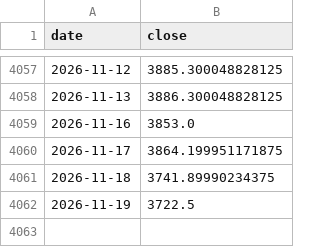
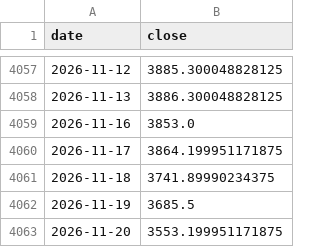
Before and after one commit to GeorgeZhang-0378/2026_summer_internship, a CSV file: docs/predictor/data/gold_history.csv, drawn as a sheet; only a part is shown, gaps mark what is left out.

```diff
--- a/docs/predictor/data/gold_history.csv
+++ b/docs/predictor/data/gold_history.csv
@@ -4061,2 +4061,3 @@ date,close
 2026-11-18,3741.89990234375
-2026-11-19,3722.5
+2026-11-19,3685.5
+2026-11-20,3553.199951171875
```
Also changed, not shown: docs/shgold/data/shgold_factors.csv, 4 other files.
